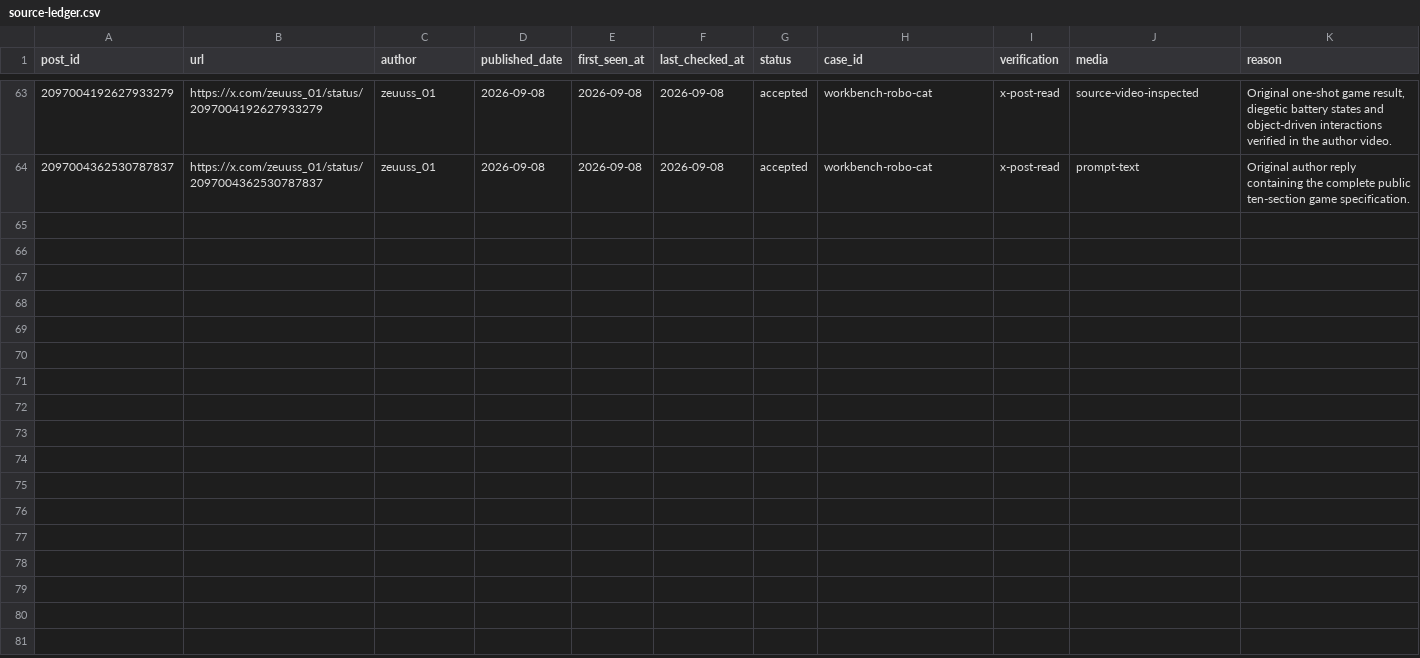
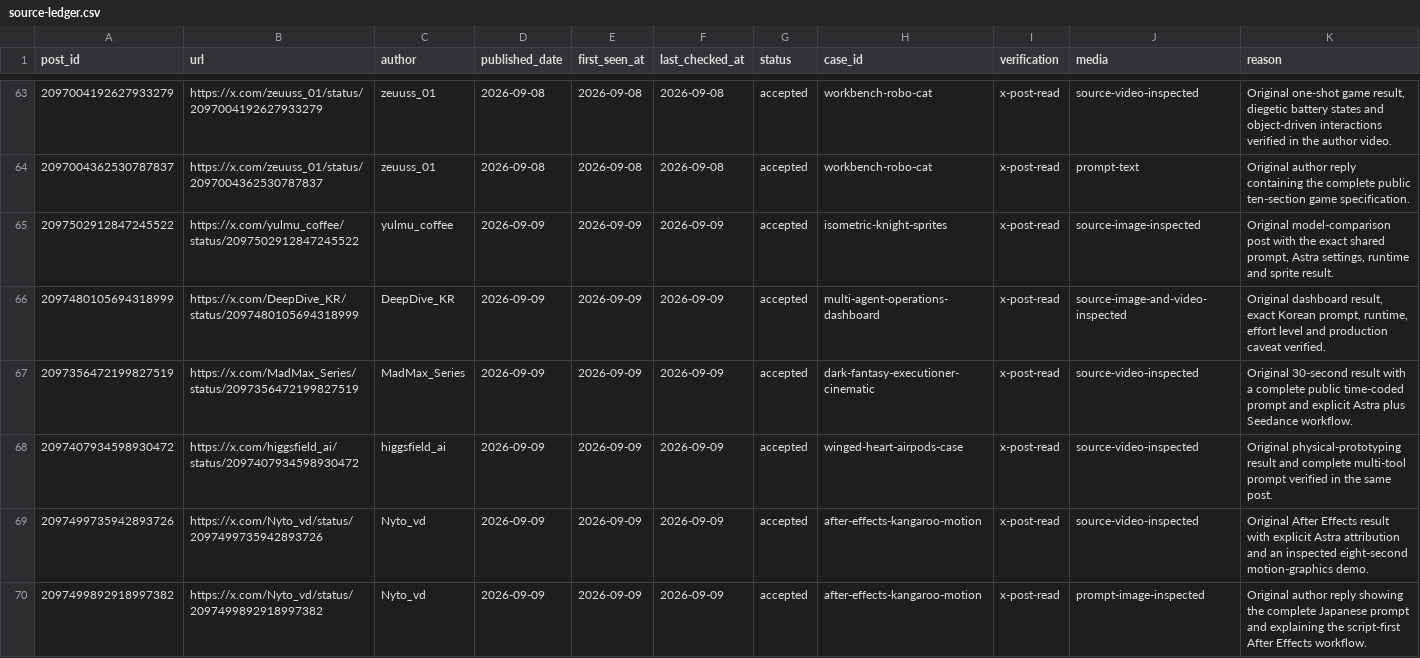
Before and after one commit to zlxxlz1026/awesome-gpt-6-astra-casebook, a CSV file: data/source-ledger.csv, drawn as a sheet; only a part is shown, gaps mark what is left out; the diff names each change by its address in the sheet, - before the commit and + after, or states it on an @@ line.

Commit message:
Add September 9 Astra showcases

```diff
--- a/data/source-ledger.csv
+++ b/data/source-ledger.csv
+row 65: 2097502912847245522 | https://x.com/yulmu_coffee/status/2097502912847245522 | yulmu_coffee | 2026-09-09 | 2026-09-09 | 2026-09-09 | accepted | isometric-knight-sprites | x-post-read | source-image-inspected | Original model-comparison post with the exact shared prompt, Astra settings, runtime and sprite result.
+row 66: 2097480105694318999 | https://x.com/DeepDive_KR/status/2097480105694318999 | DeepDive_KR | 2026-09-09 | 2026-09-09 | 2026-09-09 | accepted | multi-agent-operations-dashboard | x-post-read | source-image-and-video-inspected | Original dashboard result, exact Korean prompt, runtime, effort level and production caveat verified.
+row 67: 2097356472199827519 | https://x.com/MadMax_Series/status/2097356472199827519 | MadMax_Series | 2026-09-09 | 2026-09-09 | 2026-09-09 | accepted | dark-fantasy-executioner-cinematic | x-post-read | source-video-inspected | Original 30-second result with a complete public time-coded prompt and explicit Astra plus Seedance workflow.
+row 68: 2097407934598930472 | https://x.com/higgsfield_ai/status/2097407934598930472 | higgsfield_ai | 2026-09-09 | 2026-09-09 | 2026-09-09 | accepted | winged-heart-airpods-case | x-post-read | source-video-inspected | Original physical-prototyping result and complete multi-tool prompt verified in the same post.
+row 69: 2097499735942893726 | https://x.com/Nyto_vd/status/2097499735942893726 | Nyto_vd | 2026-09-09 | 2026-09-09 | 2026-09-09 | accepted | after-effects-kangaroo-motion | x-post-read | source-video-inspected | Original After Effects result with explicit Astra attribution and an inspected eight-second motion-graphics demo.
+row 70: 2097499892918997382 | https://x.com/Nyto_vd/status/2097499892918997382 | Nyto_vd | 2026-09-09 | 2026-09-09 | 2026-09-09 | accepted | after-effects-kangaroo-motion | x-post-read | prompt-image-inspected | Original author reply showing the complete Japanese prompt and explaining the script-first After Effects workflow.
```
Also changed, not shown: 17 other files.
